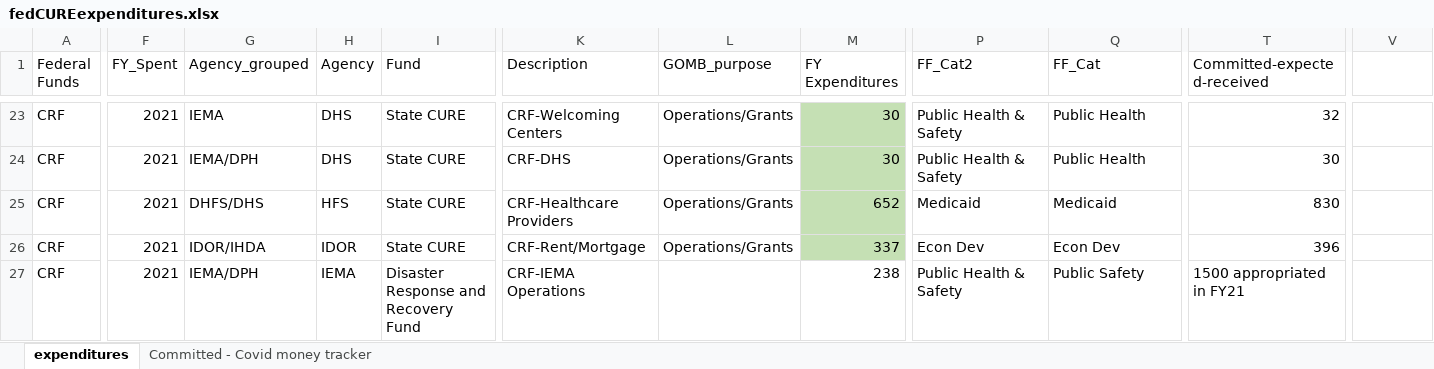
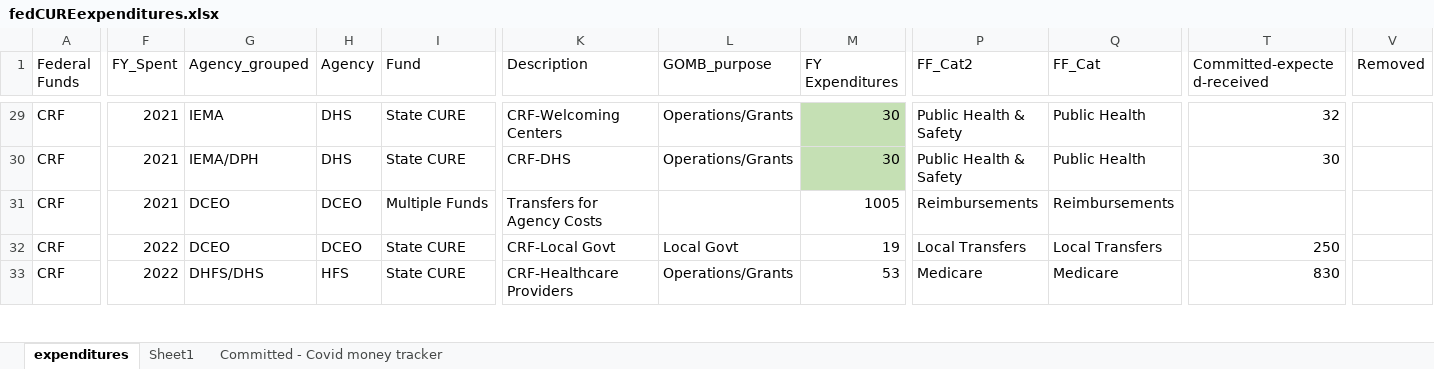
Before and after one commit to AleaWM/Fiscal-Futures, an Excel workbook: fedCUREexpenditures.xlsx, sheet expenditures, drawn as a sheet; only a part is shown, gaps mark what is left out; values as stored, in another font and other column widths than the file's, no borders; table styles not drawn; addresses are those after the commit; the diff covers the shown part only; the diff names each change by its address in the sheet, - before the commit and + after, or states it on an @@ line.

```diff
--- a/fedCUREexpenditures.xlsx (sheet expenditures)
+++ b/fedCUREexpenditures.xlsx (sheet expenditures)
+sheet tab: Sheet1
-V1: (empty)
+V1: Removed
-G31 (Agency_grouped): DHFS/DHS
+G31 (Agency_grouped): DCEO
-H31 (Agency): HFS
+H31 (Agency): DCEO
-I31 (Fund): State CURE
+I31 (Fund): Multiple Funds
-K31 (Description): CRF-Healthcare Providers
+K31 (Description): Transfers for Agency Costs
-L31 (GOMB_purpose): Operations/Grants
+L31 (GOMB_purpose): (empty)
-M31 (FY Expenditures): 652
+M31 (FY Expenditures): 1005
-M31:M32 fill: #C5E0B4
+M31:M32 fill: none
-P31 (FF_Cat2): Medicaid
+P31 (FF_Cat2): Reimbursements
-Q31 (FF_Cat): Medicaid
+Q31 (FF_Cat): Reimbursements
-T31 (Committed-expected-received): 830
+T31 (Committed-expected-received): (empty)
-F32:F33 (FY_Spent): 2021
+F32:F33 (FY_Spent): 2022
-G32 (Agency_grouped): IDOR/IHDA
+G32 (Agency_grouped): DCEO
-H32 (Agency): IDOR
+H32 (Agency): DCEO
-K32 (Description): CRF-Rent/Mortgage
+K32 (Description): CRF-Local Govt
-L32 (GOMB_purpose): Operations/Grants
+L32 (GOMB_purpose): Local Govt
-M32 (FY Expenditures): 337
+M32 (FY Expenditures): 19
-P32 (FF_Cat2): Econ Dev
+P32 (FF_Cat2): Local Transfers
-Q32 (FF_Cat): Econ Dev
+Q32 (FF_Cat): Local Transfers
-T32 (Committed-expected-received): 396
+T32 (Committed-expected-received): 250
-G33 (Agency_grouped): IEMA/DPH
+G33 (Agency_grouped): DHFS/DHS
-H33 (Agency): IEMA
+H33 (Agency): HFS
-I33 (Fund): Disaster Response and Recovery Fund
+I33 (Fund): State CURE
-K33 (Description): CRF-IEMA Operations
+K33 (Description): CRF-Healthcare Providers
-L33 (GOMB_purpose): (empty)
+L33 (GOMB_purpose): Operations/Grants
-M33 (FY Expenditures): 238
+M33 (FY Expenditures): 53
-P33 (FF_Cat2): Public Health & Safety
+P33 (FF_Cat2): Medicare
-Q33 (FF_Cat): Public Safety
+Q33 (FF_Cat): Medicare
-T33 (Committed-expected-received): 1500 appropriated in FY21
+T33 (Committed-expected-received): 830
```
Also changed, not shown: 21 added rows, 18 removed rows, 5 moved rows, 37 edited cells and cell formats elsewhere in this sheet, federalcoviddollars.xlsx, 15 other files.
